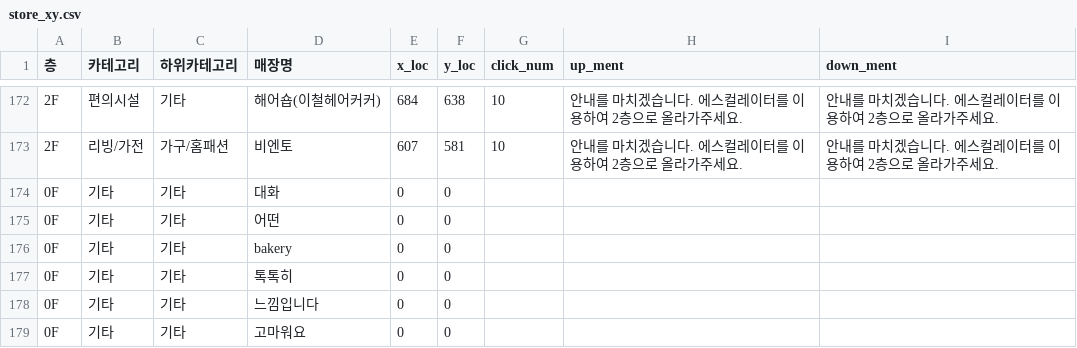
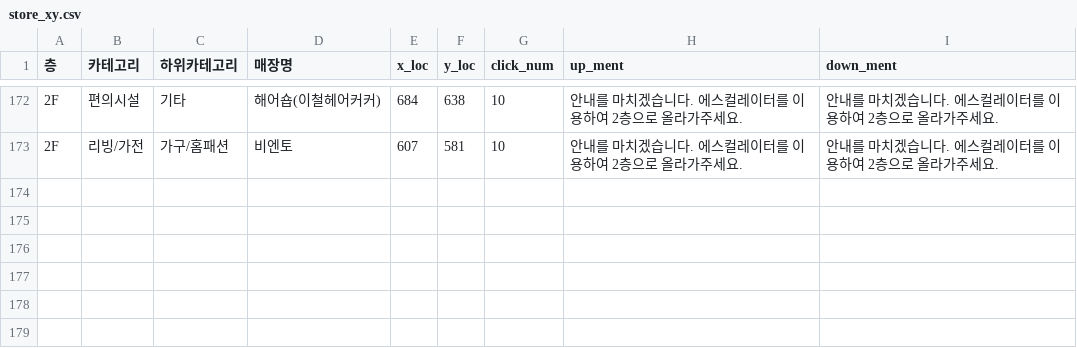
Before and after one commit to cookiesthatimade/lotte-escort-web, a CSV file: app/static/store_xy.csv, drawn as a sheet; only a part is shown, gaps mark what is left out.

Commit message:
Update store_xy.csv

```diff
--- a/app/static/store_xy.csv
+++ b/app/static/store_xy.csv
@@ -173,7 +173 @@
 2F,리빙/가전,가구/홈패션,비엔토,607,581,10,안내를 마치겠습니다. 에스컬레이터를 이용하여 2층으로 올라가주세요.,안내를 마치겠습니다. 에스컬레이터를 이용하여 2층으로 올라가주세요.
-0F,기타,기타,대화,0,0,,,
-0F,기타,기타,어떤,0,0,,,
-0F,기타,기타,bakery,0,0,,,
-0F,기타,기타,톡톡히,0,0,,,
-0F,기타,기타,느낌입니다,0,0,,,
-0F,기타,기타,고마워요,0,0,,,
```
